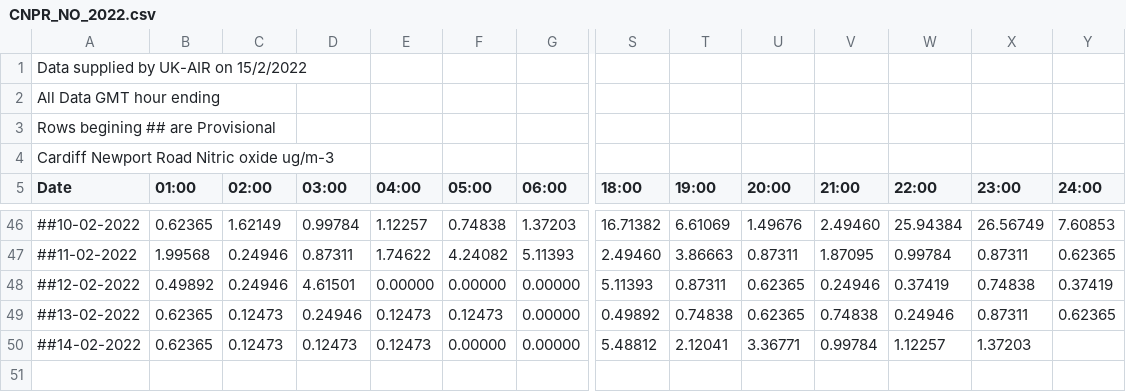
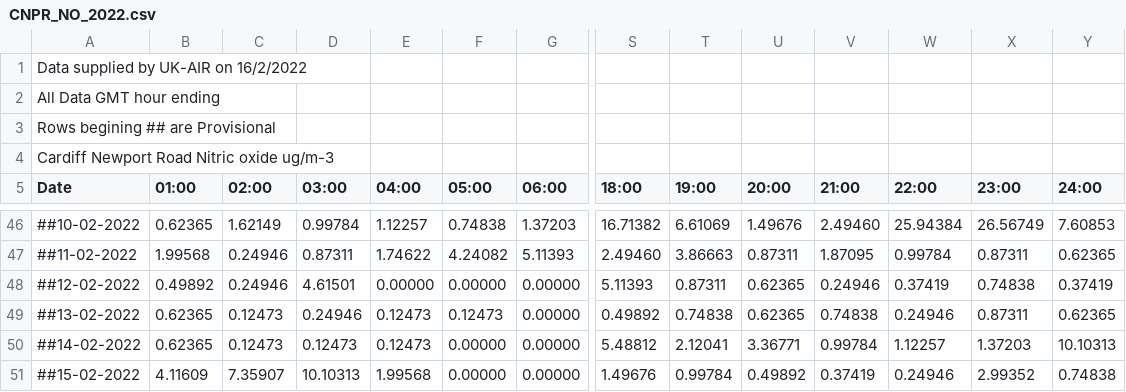
Before and after one commit to rvaughan/air-quality-data, a CSV file: cardiff_newport_road/CNPR_NO_2022.csv, drawn as a sheet; only a part is shown, gaps mark what is left out; rows hold the shown columns only; the diff names each change by its address in the sheet, - before the commit and + after, or states it on an @@ line.

```diff
--- a/cardiff_newport_road/CNPR_NO_2022.csv
+++ b/cardiff_newport_road/CNPR_NO_2022.csv
-A1 (Date): Data supplied by UK-AIR on 15/2/2022
+A1 (Date): Data supplied by UK-AIR on 16/2/2022
-Y50 (24:00): (empty)
+Y50 (24:00): 10.10313
+row 51: ##15-02-2022 | 4.11609 | 7.35907 | 10.10313 | 1.99568 | 0.00000 | 0.00000 | 1.49676 | 0.99784 | 0.49892 | 0.37419 | 0.24946 | 2.99352 | 0.74838
```
